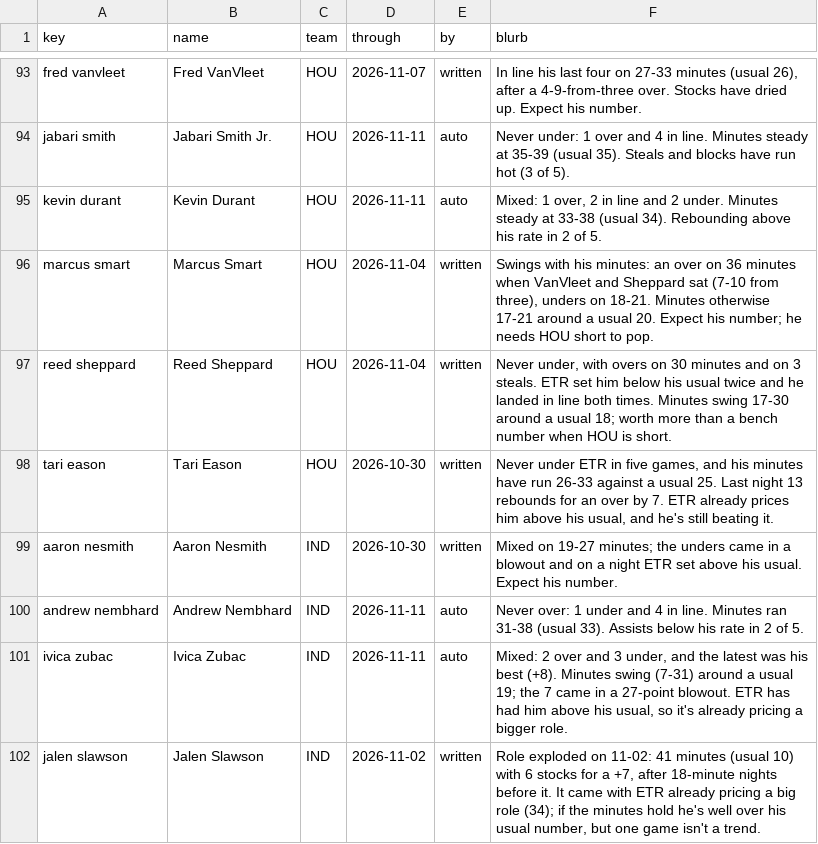
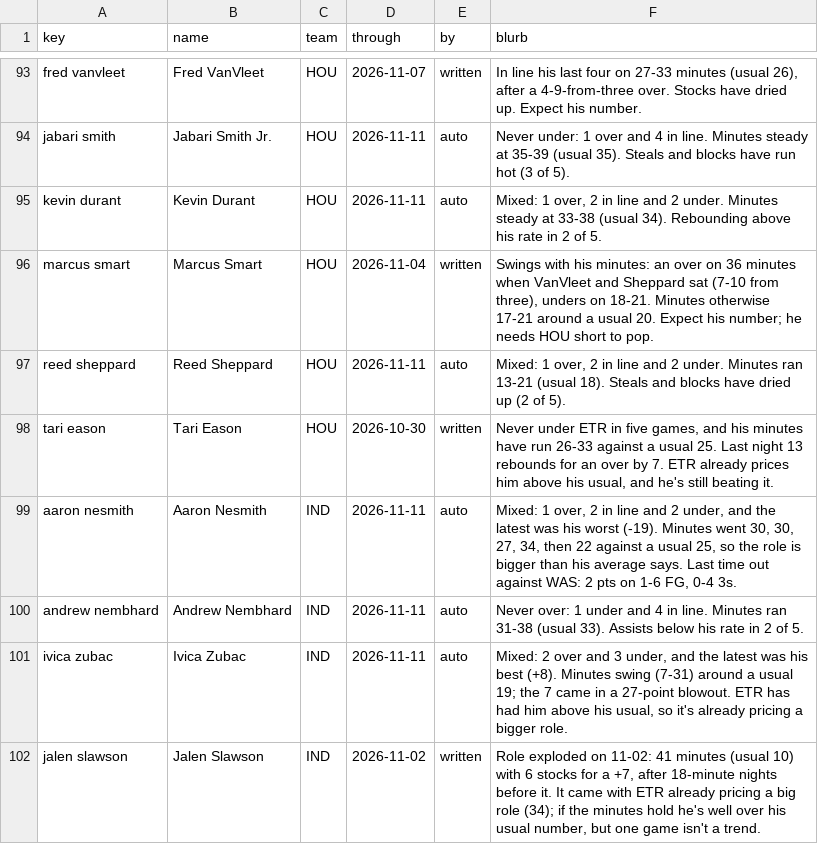
Before and after one commit to JonBoyBeats/br_rankings, a CSV file: analysis/nba/form.csv, drawn as a sheet; only a part is shown, gaps mark what is left out; the diff covers the shown part only.

```diff
--- a/analysis/nba/form.csv
+++ b/analysis/nba/form.csv
@@ -96,5 +96,5 @@ kevin durant,Kevin Durant,HOU,2026-11-11,auto,"Mixed: 1 over, 2 in line and 2 un
 marcus smart,Marcus Smart,HOU,2026-11-04,written,"Swings with his minutes: an over on 36 minutes when VanVleet and Sheppard sat (7-10 from three), unders on 18-21. Minutes otherwise 17-21 around a usual 20. Expect his number; he needs HOU short to pop."
-reed sheppard,Reed Sheppard,HOU,2026-11-04,written,"Never under, with overs on 30 minutes and on 3 steals. ETR set him below his usual twice and he landed in line both times. Minutes swing 17-30 around a usual 18; worth more than a bench number when HOU is short."
+reed sheppard,Reed Sheppard,HOU,2026-11-11,auto,"Mixed: 1 over, 2 in line and 2 under. Minutes ran 13-21 (usual 18). Steals and blocks have dried up (2 of 5)."
 tari eason,Tari Eason,HOU,2026-10-30,written,"Never under ETR in five games, and his minutes have run 26-33 against a usual 25. Last night 13 rebounds for an over by 7. ETR already prices him above his usual, and he's still beating it."
-aaron nesmith,Aaron Nesmith,IND,2026-10-30,written,Mixed on 19-27 minutes; the unders came in a blowout and on a night ETR set above his usual. Expect his number.
+aaron nesmith,Aaron Nesmith,IND,2026-11-11,auto,"Mixed: 1 over, 2 in line and 2 under, and the latest was his worst (-19). Minutes went 30, 30, 27, 34, then 22 against a usual 25, so the role is bigger than his average says. Last time out against WAS: 2 pts on 1-6 FG, 0-4 3s."
 andrew nembhard,Andrew Nembhard,IND,2026-11-11,auto,Never over: 1 under and 4 in line. Minutes ran 31-38 (usual 33). Assists below his rate in 2 of 5.
```
Also changed, not shown: 4 added rows and 50 edited cells elsewhere in this file, analysis/nba/contests/contests.csv, analysis/nba/report/shadow.csv, 54 other files.
